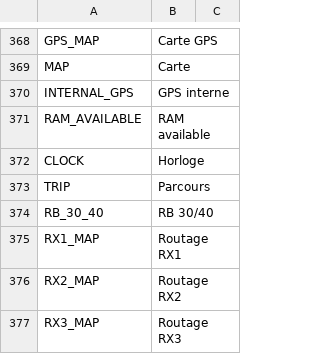
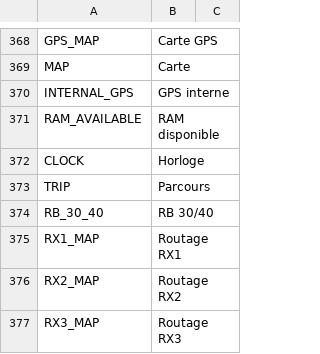
Before and after one commit to tbrautaset/ETHOS-Feedback-Community, a CSV file: translations/display/fr.csv, drawn as a sheet; only a part is shown, gaps mark what is left out.

Commit message:
FR translation

```diff
--- a/translations/display/fr.csv
+++ b/translations/display/fr.csv
@@ -370,3 +370,3 @@ MAP,"Carte",
 INTERNAL_GPS,"GPS interne",
-RAM_AVAILABLE,"RAM available"
+RAM_AVAILABLE,"RAM disponible"
 CLOCK,"Horloge",
```
